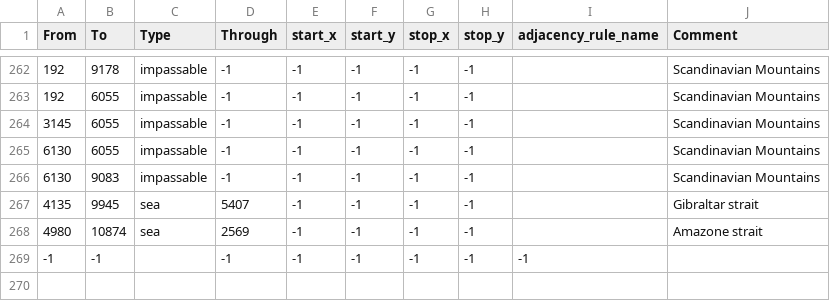
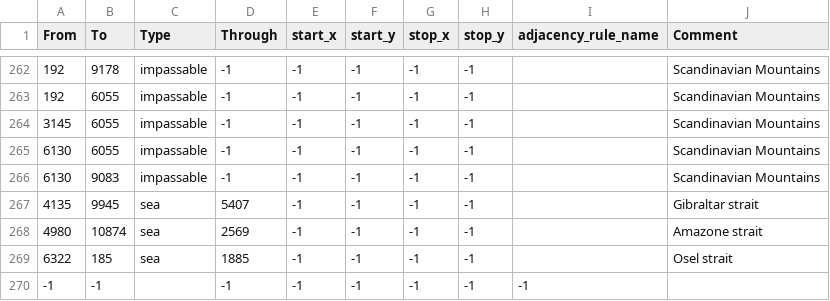
Before and after one commit to chatzg/files, a CSV file: map/adjacencies.csv, drawn as a sheet; only a part is shown, gaps mark what is left out.

```diff
--- a/map/adjacencies.csv
+++ b/map/adjacencies.csv
@@ -268,2 +268,3 @@
 4980;10874;sea;2569;-1;-1;-1;-1;;Amazone strait
+6322;185;sea;1885;-1;-1;-1;-1;;Osel strait
 -1;-1;;-1;-1;-1;-1;-1;-1
```
Also changed, not shown: 36 other files.
